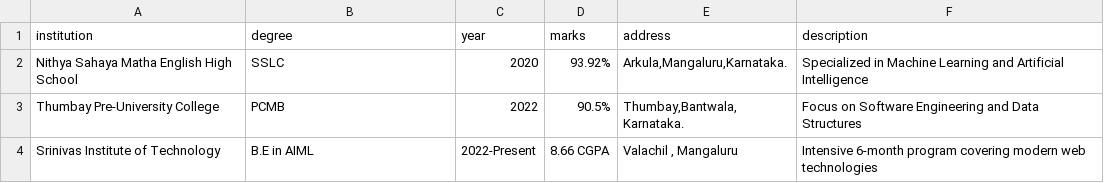
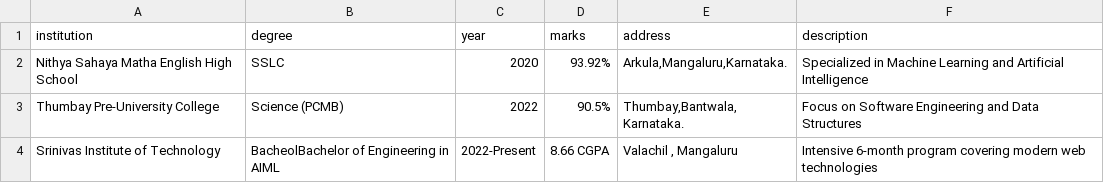
Before and after one commit to thanushshetty9353/moving-page-creator, a CSV file: src/data/education.csv, drawn as a sheet.

Commit message:
one

```diff
--- a/src/data/education.csv
+++ b/src/data/education.csv
@@ -2,3 +2,3 @@ institution,degree,year,marks,address,description
 Nithya Sahaya Matha English High School,SSLC,2020,93.92%,"Arkula,Mangaluru,Karnataka.","Specialized in Machine Learning and Artificial Intelligence"
-Thumbay Pre-University College,PCMB,2022,90.5%,"Thumbay,Bantwala,Karnataka.","Focus on Software Engineering and Data Structures"
-Srinivas Institute of Technology,B.E in AIML,2022-Present,8.66 CGPA,"Valachil , Mangaluru","Intensive 6-month program covering modern web technologies"
+Thumbay Pre-University College,Science (PCMB),2022,90.5%,"Thumbay,Bantwala,Karnataka.","Focus on Software Engineering and Data Structures"
+Srinivas Institute of Technology,BacheolBachelor of Engineering in AIML,2022-Present,8.66 CGPA,"Valachil , Mangaluru","Intensive 6-month program covering modern web technologies"
```
